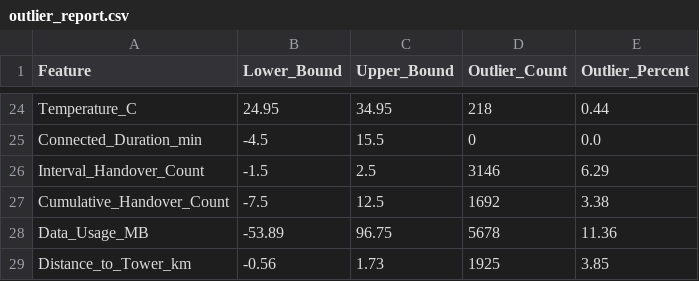
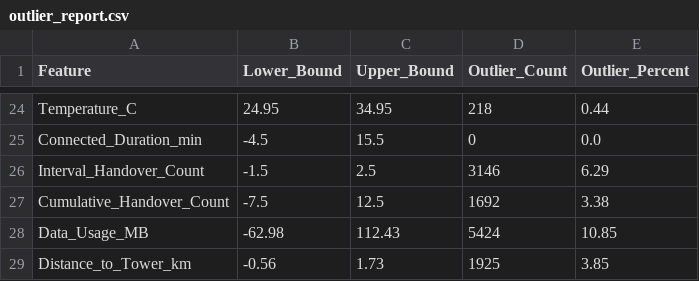
Before and after one commit to codingmoose-dev/synnetqos, a CSV file: results/generator/outlier_report.csv, drawn as a sheet; only a part is shown, gaps mark what is left out; the diff covers the shown part only.

```diff
--- a/results/generator/outlier_report.csv
+++ b/results/generator/outlier_report.csv
@@ -27,3 +27,3 @@ Interval_Handover_Count,-1.5,2.5,3146,6.29
 Cumulative_Handover_Count,-7.5,12.5,1692,3.38
-Data_Usage_MB,-53.89,96.75,5678,11.36
+Data_Usage_MB,-62.98,112.43,5424,10.85
 Distance_to_Tower_km,-0.56,1.73,1925,3.85
```
Also changed, not shown: 30 edited cells elsewhere in this file, results/generator/numerical_range_summary.csv, 2 other files.
